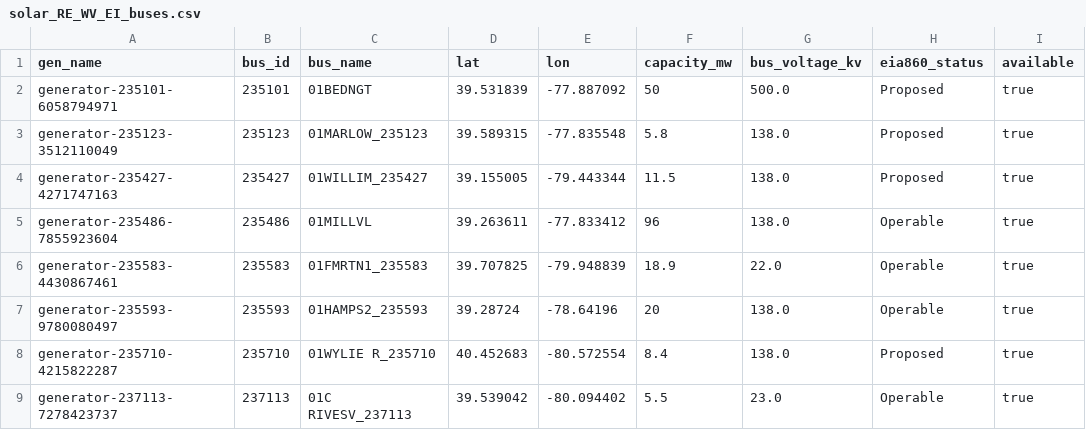
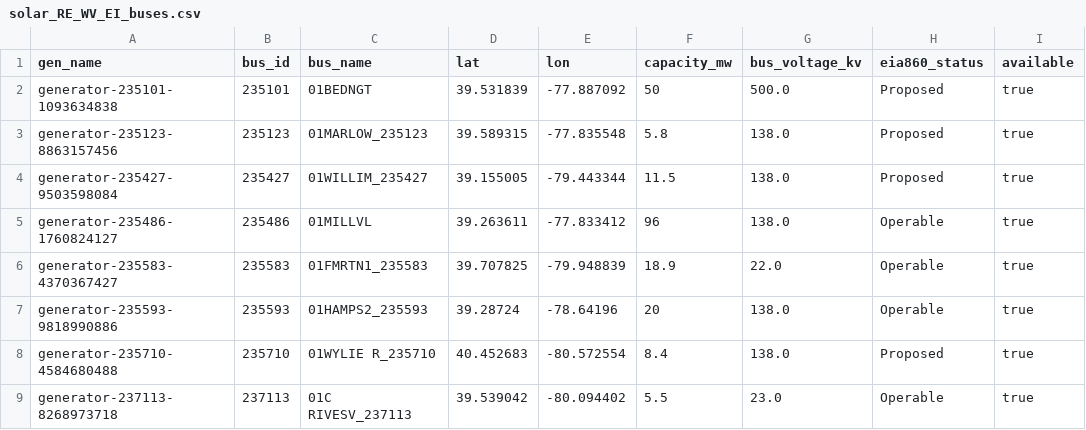
Before and after one commit to sabrilg-nrel/va_updates, a CSV file: VREdata/solar_RE_WV_EI_buses.csv, drawn as a sheet; only a part is shown; the diff names each change by its address in the sheet, - before the commit and + after, or states it on an @@ line.

```diff
--- a/VREdata/solar_RE_WV_EI_buses.csv
+++ b/VREdata/solar_RE_WV_EI_buses.csv
-A2 (gen_name): generator-235101-6058794971
+A2 (gen_name): generator-235101-1093634838
-A3 (gen_name): generator-235123-3512110049
+A3 (gen_name): generator-235123-8863157456
-A4 (gen_name): generator-235427-4271747163
+A4 (gen_name): generator-235427-9503598084
-A5 (gen_name): generator-235486-7855923604
+A5 (gen_name): generator-235486-1760824127
-A6 (gen_name): generator-235583-4430867461
+A6 (gen_name): generator-235583-4370367427
-A7 (gen_name): generator-235593-9780080497
+A7 (gen_name): generator-235593-9818990886
-A8 (gen_name): generator-235710-4215822287
+A8 (gen_name): generator-235710-4584680488
-A9 (gen_name): generator-237113-7278423737
+A9 (gen_name): generator-237113-8268973718
```
Also changed, not shown: VREdata/solar_RE_MD_EI_buses.csv, VREdata/solar_RE_VA_EI_buses.csv, 8 other files.
